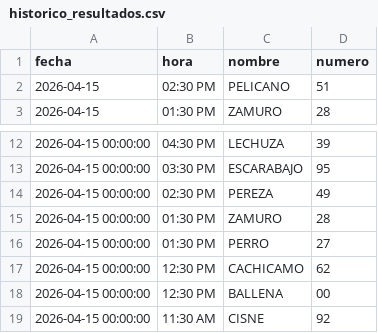
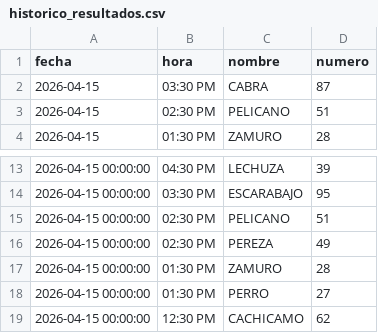
Before and after one commit to RAYC3004/guacharito-pro-tracker, a CSV file: historico_resultados.csv, drawn as a sheet; only a part is shown, gaps mark what is left out; the shorter side is filled out with more unchanged rows.

```diff
--- a/historico_resultados.csv
+++ b/historico_resultados.csv
@@ -1,2 +1,3 @@
 fecha,hora,nombre,numero
+2026-04-15,03:30 PM,CABRA,87
 2026-04-15,02:30 PM,PELICANO,51
@@ -13,2 +14,3 @@ fecha,hora,nombre,numero
 2026-04-15 00:00:00,03:30 PM,ESCARABAJO,95
+2026-04-15 00:00:00,02:30 PM,PELICANO,51
 2026-04-15 00:00:00,02:30 PM,PEREZA,49
```
Also changed, not shown: 2 other files.
